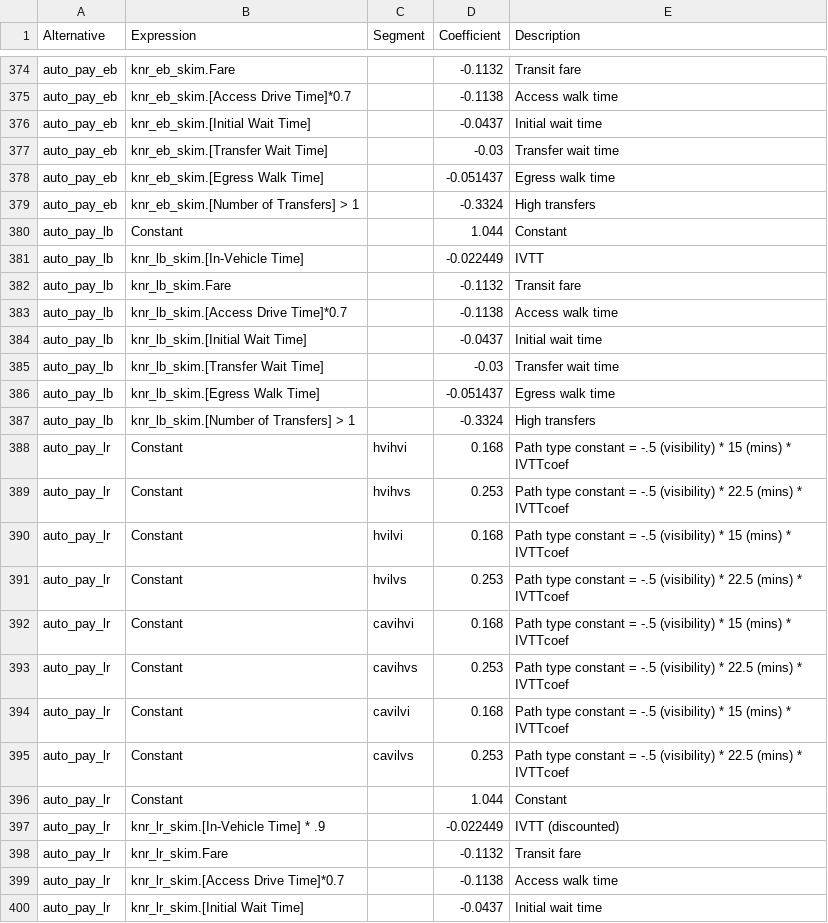
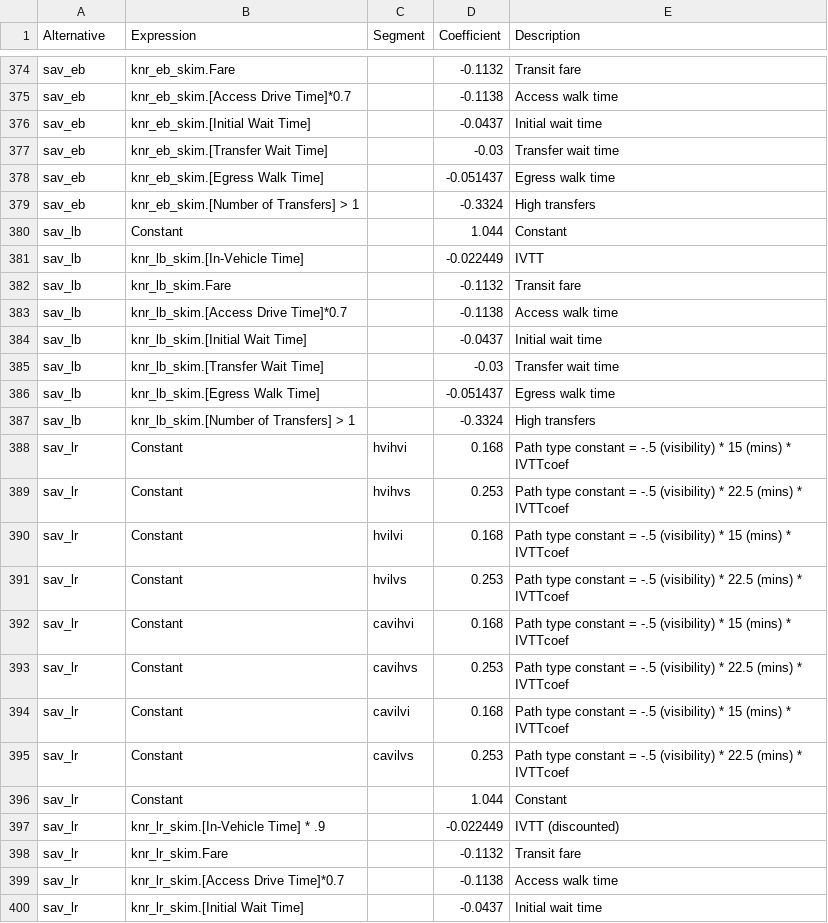
Before and after one commit to Triangle-Modeling-and-Analytics/TRMG2_CAV, a CSV file: master/resident/mode/w_hb_w_all.csv, drawn as a sheet; only a part is shown, gaps mark what is left out; the diff covers the shown part only; the diff names each change by its address in the sheet, - before the commit and + after, or states it on an @@ line.

Commit message:
revise auto_pay access mode to sav

```diff
--- a/master/resident/mode/w_hb_w_all.csv
+++ b/master/resident/mode/w_hb_w_all.csv
-A374:A379 (Alternative): auto_pay_eb
+A374:A379 (Alternative): sav_eb
-A380:A387 (Alternative): auto_pay_lb
+A380:A387 (Alternative): sav_lb
-A388:A400 (Alternative): auto_pay_lr
+A388:A400 (Alternative): sav_lr
```
Also changed, not shown: 30 edited cells elsewhere in this file, master/resident/mode/w_hb_w_all_nest.csv, 1 other file.
